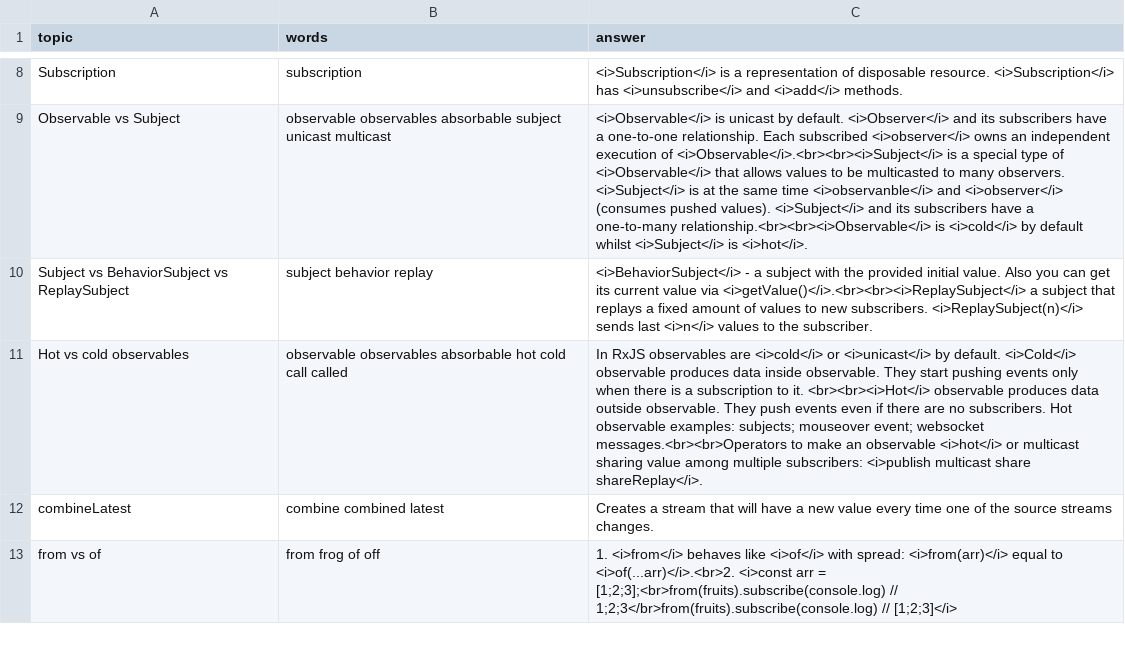
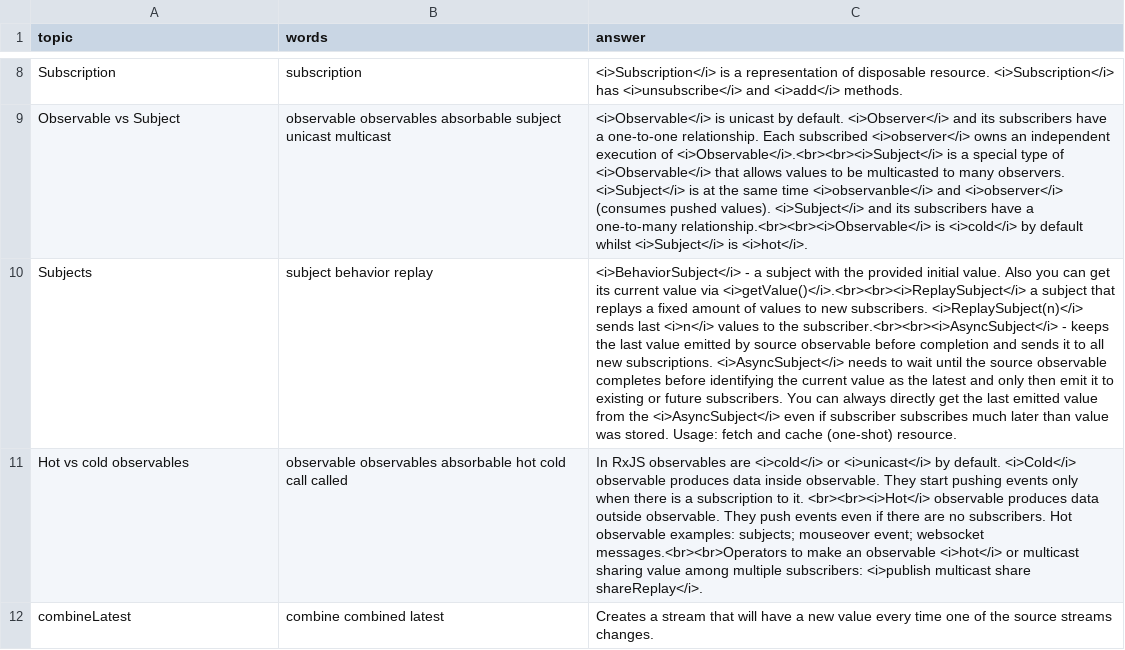
Before and after one commit to DzmitryAlifer/tech-interview-helper, a CSV file: src/assets/RxJS.csv, drawn as a sheet; only a part is shown, gaps mark what is left out; the shorter side is filled out with more unchanged rows; the diff names each change by its address in the sheet, - before the commit and + after, or states it on an @@ line.

Commit message:
Update RxJS.csv

```diff
--- a/src/assets/RxJS.csv
+++ b/src/assets/RxJS.csv
-A10 (topic): Subject vs BehaviorSubject vs ReplaySubject
+A10 (topic): Subjects
-C10 (answer): …to the subscriber.
+C10 (answer): …to the subscriber.<br><br><i>AsyncSubject</i> - keeps the last value emitted by source observable before completion and sends it to all new subscriptions. <i>AsyncSubject</i> needs to wait until the source observable completes before identifying the current value as the latest and only then emit it to existing or future subscribers. You can always directly get the last emitted value from the <i>AsyncSubject</i> even if subscriber subscribes much later than value was stored. Usage: fetch and cache (one-shot) resource.
```
